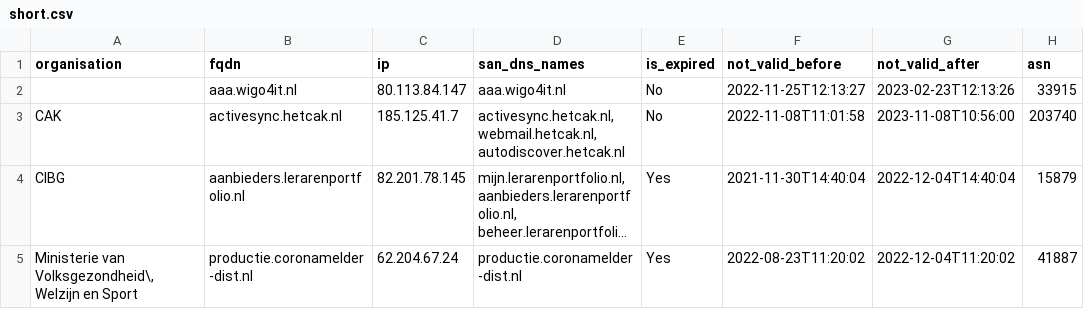
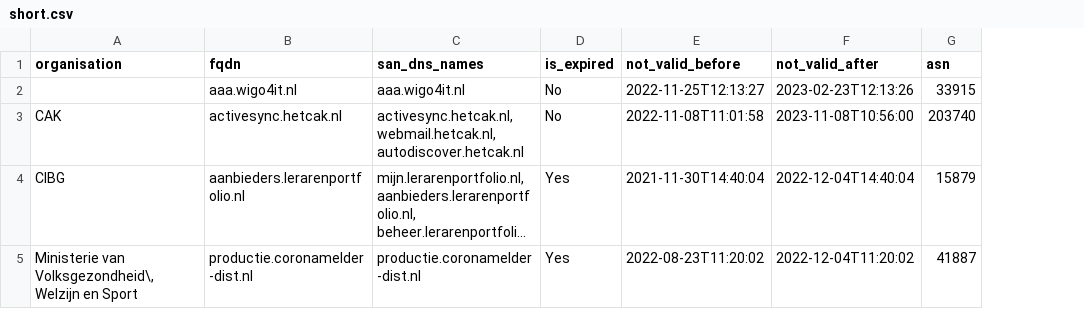
Before and after one commit to okoeroo/pkioverheidfinale, a CSV file: samples/short.csv, drawn as a sheet; only a part is shown; long unchanged cells end in …; the diff names each change by its address in the sheet, - before the commit and + after, or states it on an @@ line.

Commit message:
Update short

```diff
--- a/samples/short.csv
+++ b/samples/short.csv
-column C (ip), rows 2-5: 80.113.84.147 | 185.125.41.7 | 82.201.78.145 | 62.204.67.24
```
